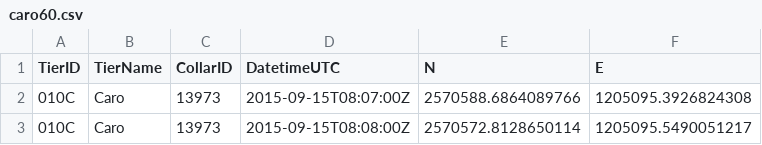
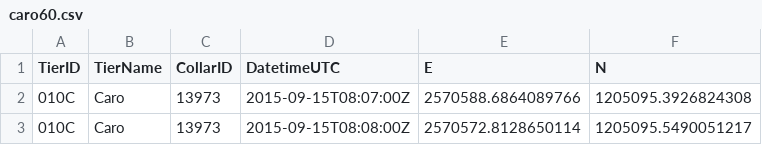
Before and after one commit to ComputationalMovementAnalysis/FS21, a CSV file: 00_Rawdata/caro60.csv, drawn as a sheet; only a part is shown.

```diff
--- a/00_Rawdata/caro60.csv
+++ b/00_Rawdata/caro60.csv
@@ -1,2 +1,2 @@
-TierID,TierName,CollarID,DatetimeUTC,N,E
+TierID,TierName,CollarID,DatetimeUTC,E,N
 010C,Caro,13973,2015-09-15T08:07:00Z,2570588.6864089766,1205095.3926824308
```
Also changed, not shown: 1 other file.
